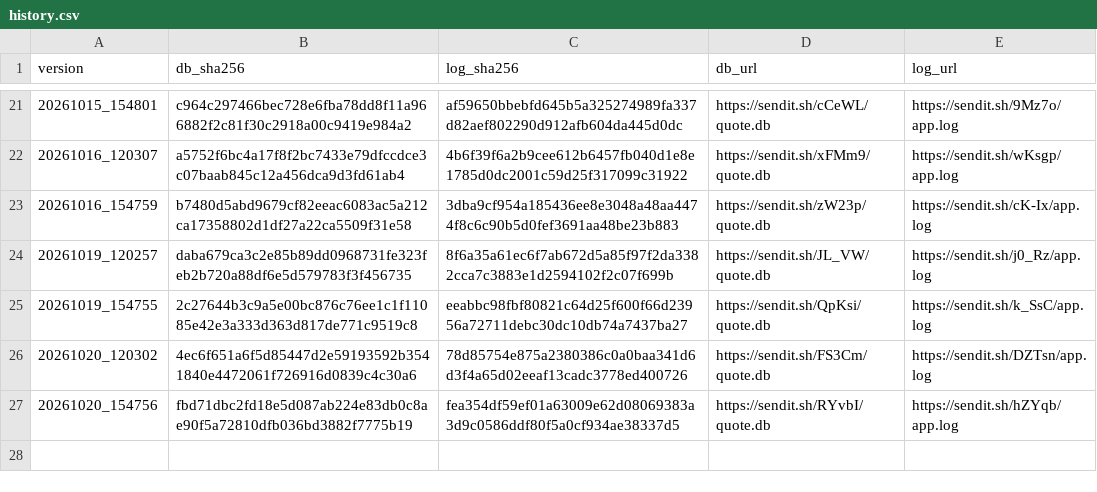
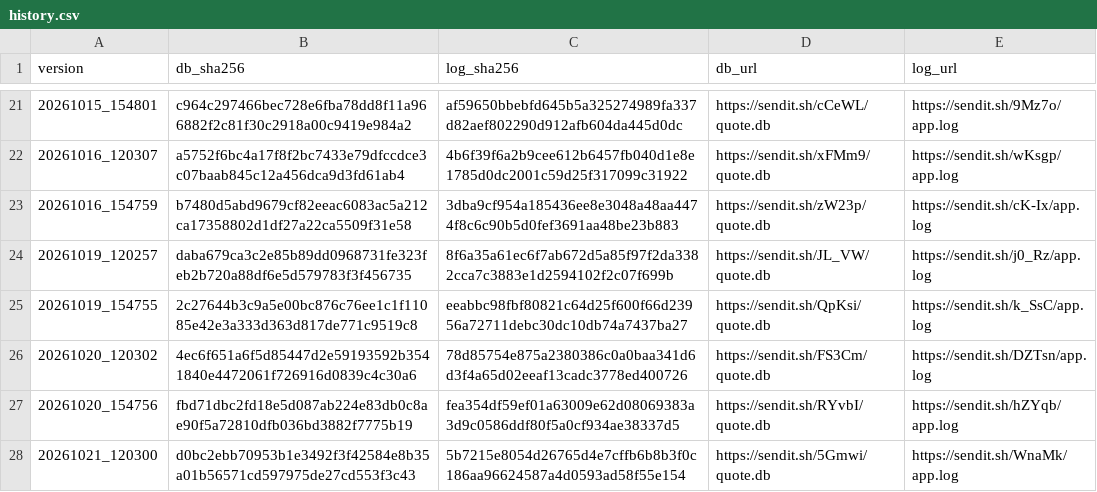
Before and after one commit to 1299172402/getadatabj, a CSV file: history.csv, drawn as a sheet; only a part is shown, gaps mark what is left out.

```diff
--- a/history.csv
+++ b/history.csv
@@ -27 +27,2 @@ version,db_sha256,log_sha256,db_url,log_url
 20261020_154756,fbd71dbc2fd18e5d087ab224e83db0c8ae90f5a72810dfb036bd3882f7775b19,fea354df59ef01a63009e62d08069383a3d9c0586ddf80f5a0cf934ae38337d5,https://sendit.sh/RYvbI/quote.db,https://sendit.sh/hZYqb/app.log
+20261021_120300,d0bc2ebb70953b1e3492f3f42584e8b35a01b56571cd597975de27cd553f3c43,5b7215e8054d26765d4e7cffb6b8b3f0c186aa96624587a4d0593ad58f55e154,https://sendit.sh/5Gmwi/quote.db,https://sendit.sh/WnaMk/app.log
```
